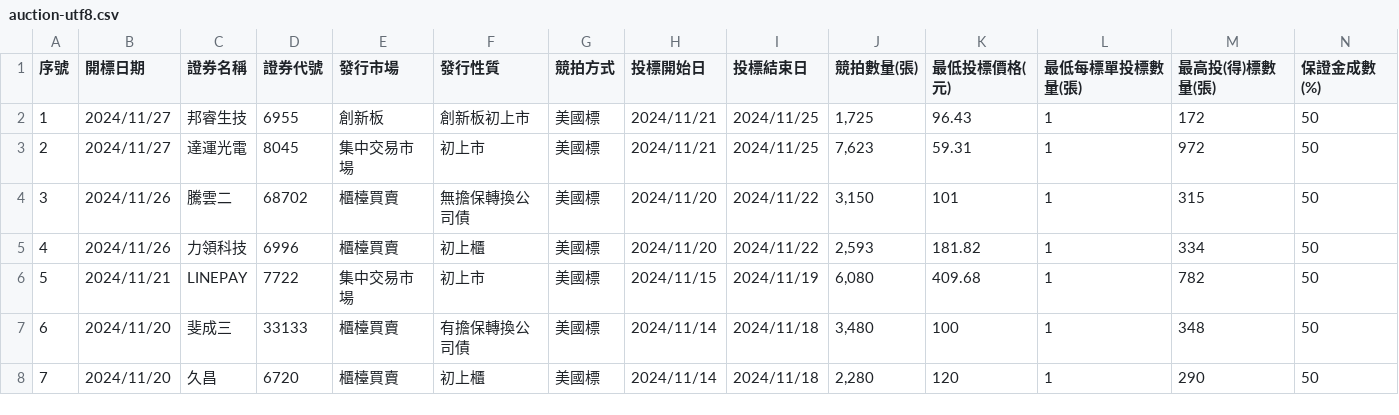
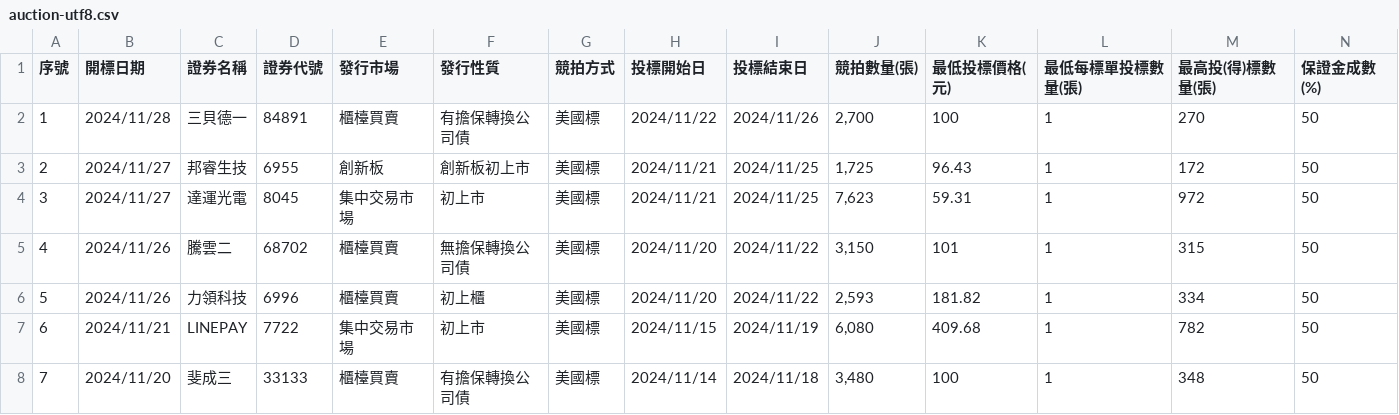
Before and after one commit to wenchiehlee/Selenium-Actions.Auction, a CSV file: auction-utf8.csv, drawn as a sheet; only a part is shown; the shorter side is filled out with more unchanged rows; addresses are those after the commit; rows hold the shown columns only; the diff names each change by its address in the sheet, - before the commit and + after, or states it on an @@ line.

```diff
--- a/auction-utf8.csv
+++ b/auction-utf8.csv
+row 2: 1 | 2024/11/28 | 三貝德一 | 84891 | 櫃檯買賣 | 有擔保轉換公司債 | 美國標 | 2024/11/22 | 2024/11/26 | 2,700 | 100 | 1 | 270 | 50
@@ column A (序號) renumbered from row 3 down @@
```
Also changed, not shown: 2020-Now-utf8-filter.csv, auction-utf8-filter.csv, 4 other files.
